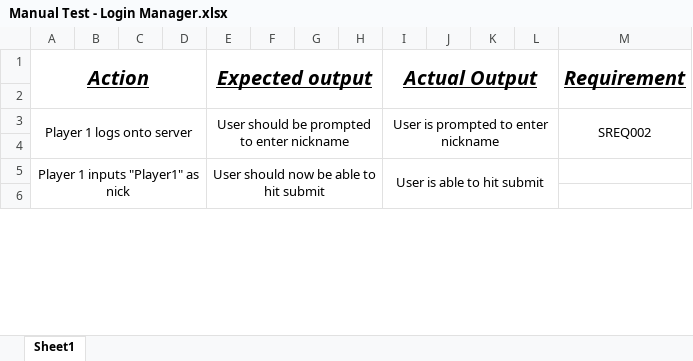
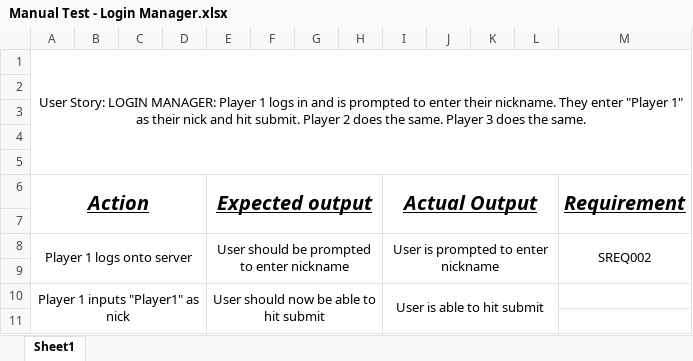
Before and after one commit to utastudents/cse3310_sp24_group_12, an Excel workbook: docs/Manual Test - Login Manager.xlsx, sheet Sheet1, drawn as a sheet; only a part is shown; values as stored, in another font and other column widths than the file's, no borders; the diff names each change by its address in the sheet, - before the commit and + after, or states it on an @@ line.

Commit message:
Added a semi overkill user story at the top

```diff
--- a/docs/Manual Test - Login Manager.xlsx (sheet Sheet1)
+++ b/docs/Manual Test - Login Manager.xlsx (sheet Sheet1)
+row 1: User Story: LOGIN MANAGER: Player 1 logs in and is prompted to enter their nickname. They enter "Player 1" as their nick and hit submit. Player 2 does the same. Player 3 does the same.
+row 2: (empty)
+row 3: (empty)
+row 4: (empty)
+row 5: (empty)
```
